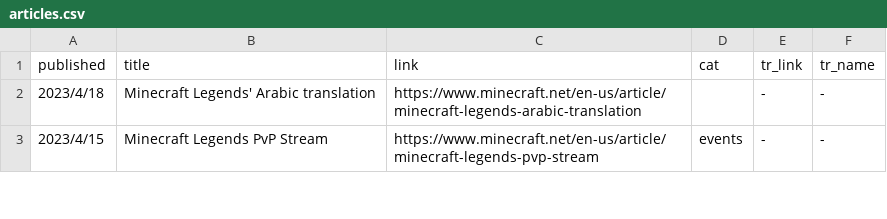
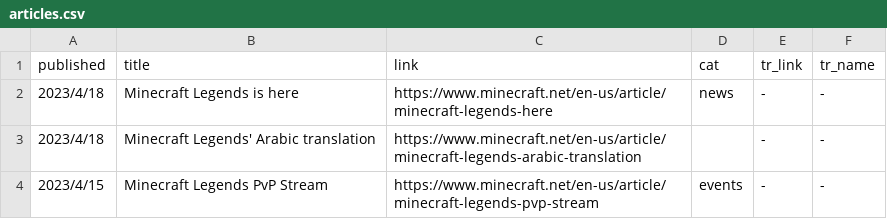
Before and after one commit to SPXFellow/minecraft.net-translations, a CSV file: articles.csv, drawn as a sheet; only a part is shown.

```diff
--- a/articles.csv
+++ b/articles.csv
@@ -1,2 +1,3 @@
 published,title,link,cat,tr_link,tr_name
+2023/4/18,Minecraft Legends is here,https://www.minecraft.net/en-us/article/minecraft-legends-here,news,-,-
 2023/4/18,Minecraft Legends' Arabic translation,https://www.minecraft.net/en-us/article/minecraft-legends-arabic-translation,,-,-
```
